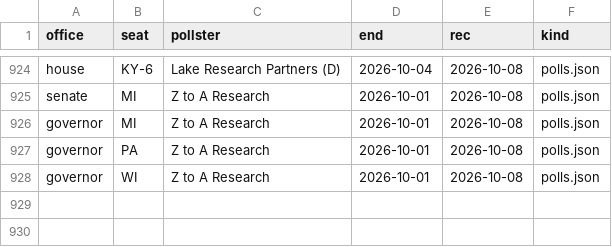
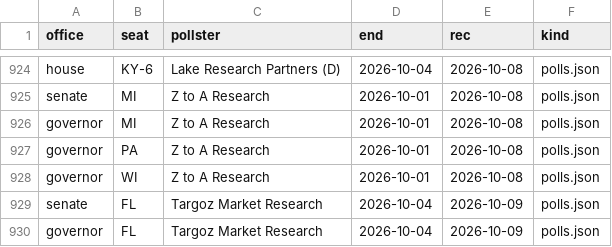
Before and after one commit to scorvec/midterms-2026, a CSV file: data/state/race_poll_seen.csv, drawn as a sheet; only a part is shown, gaps mark what is left out; the diff names each change by its address in the sheet, - before the commit and + after, or states it on an @@ line.

```diff
--- a/data/state/race_poll_seen.csv
+++ b/data/state/race_poll_seen.csv
+row 929: senate | FL | Targoz Market Research | 2026-10-04 | 2026-10-09 | polls.json
+row 930: governor | FL | Targoz Market Research | 2026-10-04 | 2026-10-09 | polls.json
```
Also changed, not shown: data/state/bluesky_race_polls.csv, 6 other files.
